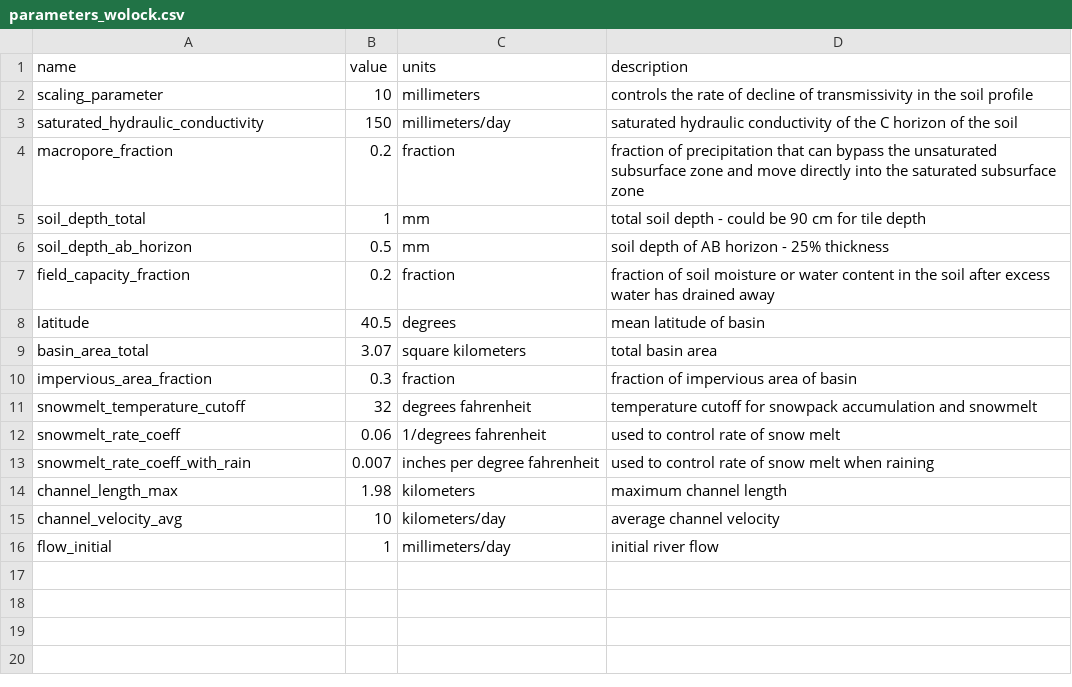
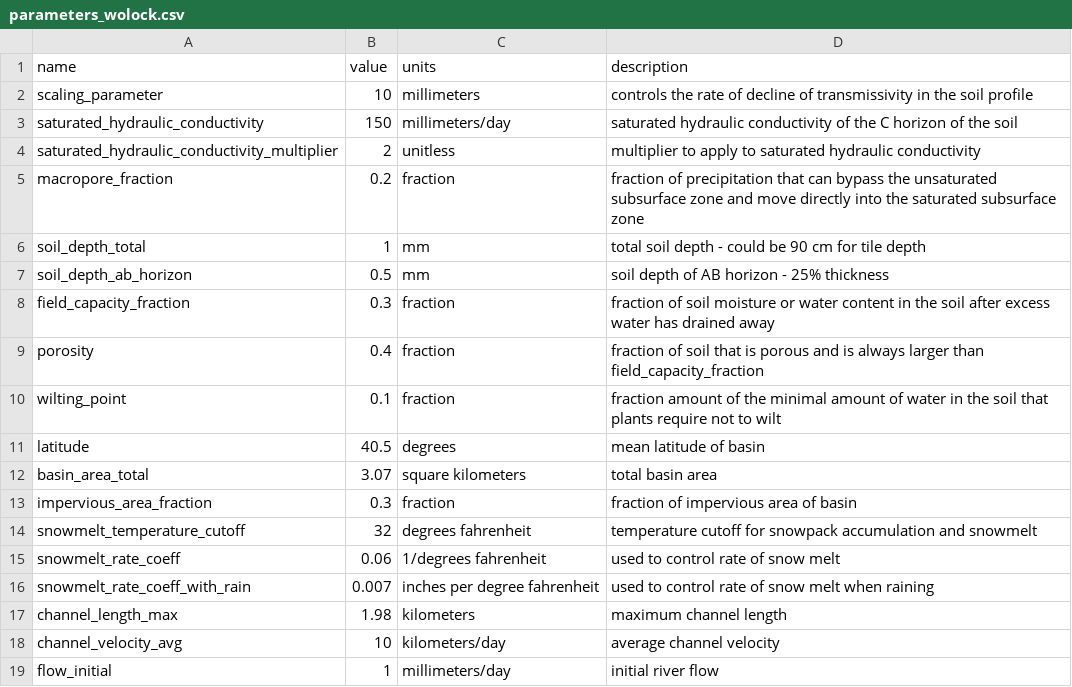
Before and after one commit to jlant/waterpy, a CSV file: data/inputs/parameters_wolock.csv, drawn as a sheet.

Commit message:
Add new parameters to parameters file and associated checks and tests; wilting point, porosity, and saturated hydraulic conductivity multiplier

```diff
--- a/data/inputs/parameters_wolock.csv
+++ b/data/inputs/parameters_wolock.csv
@@ -3,2 +3,3 @@ scaling_parameter,10,millimeters,controls the rate of decline of transmissivity
 saturated_hydraulic_conductivity,150,millimeters/day,saturated hydraulic conductivity of the C horizon of the soil
+saturated_hydraulic_conductivity_multiplier,2,unitless,multiplier to apply to saturated hydraulic conductivity
 macropore_fraction,0.2,fraction,fraction of precipitation that can bypass the unsaturated subsurface zone and move directly into the saturated subsurface zone
@@ -6,3 +7,5 @@ soil_depth_total,1,mm,total soil depth - could be 90 cm for tile depth
 soil_depth_ab_horizon,0.5,mm,soil depth of AB horizon - 25% thickness
-field_capacity_fraction,0.2,fraction,fraction of soil moisture or water content in the soil after excess water has drained away
+field_capacity_fraction,0.3,fraction,fraction of soil moisture or water content in the soil after excess water has drained away
+porosity,0.4,fraction,fraction of soil that is porous and is always larger than field_capacity_fraction
+wilting_point,0.1,fraction,fraction amount of the minimal amount of water in the soil that plants require not to wilt
 latitude,40.5,degrees,mean latitude of basin
```
Also changed, not shown: 7 other files.
